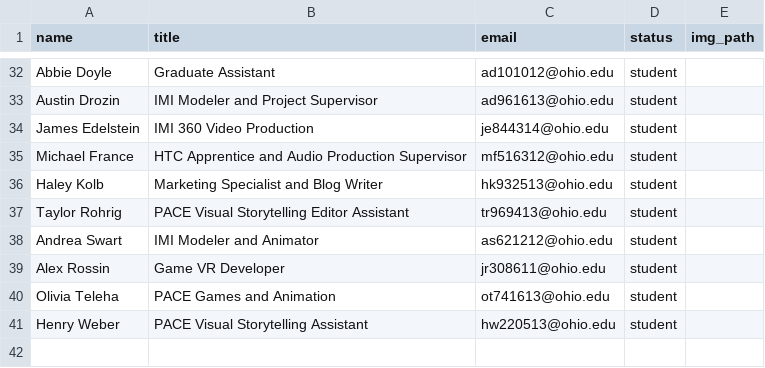
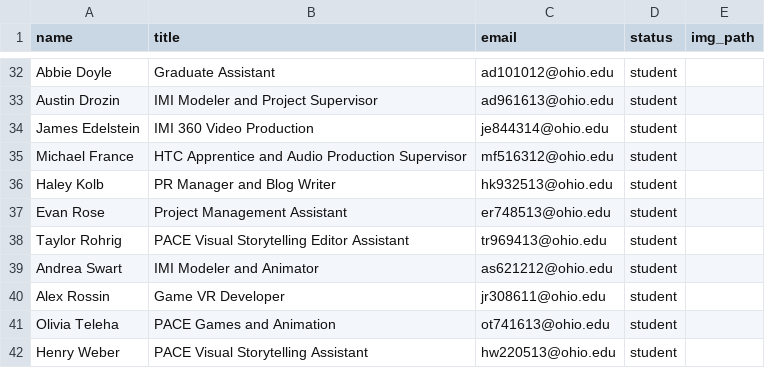
Before and after one commit to gridlab/gridlab.ohio.edu, a CSV file: _data/team.csv, drawn as a sheet; only a part is shown, gaps mark what is left out; the diff names each change by its address in the sheet, - before the commit and + after, or states it on an @@ line.

Commit message:
added team members

```diff
--- a/_data/team.csv
+++ b/_data/team.csv
-B36 (title): Marketing Specialist and Blog Writer
+B36 (title): PR Manager and Blog Writer
+row 37: Evan Rose | Project Management Assistant | er748513@ohio.edu | student
```
